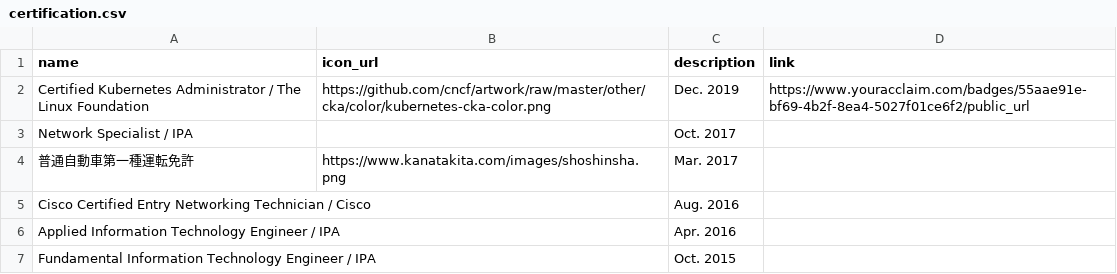
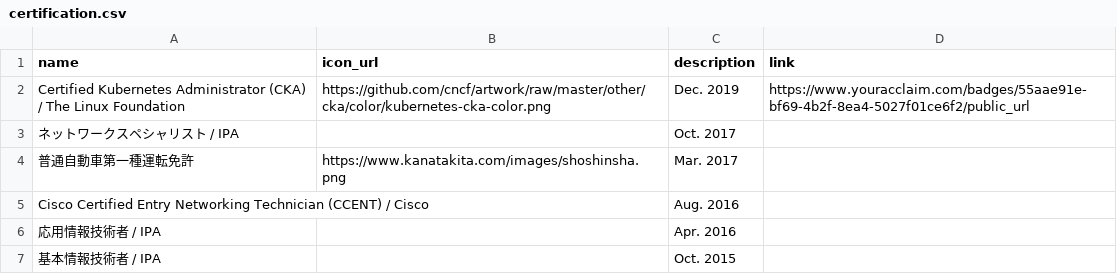
Before and after one commit to ShotaKitazawa/ShotaKitazawa, a CSV file: certification.csv, drawn as a sheet.

Commit message:
update

```diff
--- a/certification.csv
+++ b/certification.csv
@@ -1,7 +1,7 @@
 name,icon_url,description,link
-Certified Kubernetes Administrator / The Linux Foundation,https://github.com/cncf/artwork/raw/master/other/cka/color/kubernetes-cka-color.png,Dec. 2019,https://www.youracclaim.com/badges/55aae91e-bf69-4b2f-8ea4-5027f01ce6f2/public_url
-Network Specialist / IPA,,Oct. 2017,
+Certified Kubernetes Administrator (CKA) / The Linux Foundation,https://github.com/cncf/artwork/raw/master/other/cka/color/kubernetes-cka-color.png,Dec. 2019,https://www.youracclaim.com/badges/55aae91e-bf69-4b2f-8ea4-5027f01ce6f2/public_url
+ネットワークスペシャリスト / IPA,,Oct. 2017,
 普通自動車第一種運転免許,https://www.kanatakita.com/images/shoshinsha.png,Mar. 2017,
-Cisco Certified Entry Networking Technician / Cisco,,Aug. 2016,
-Applied Information Technology Engineer / IPA,,Apr. 2016,
-Fundamental Information Technology Engineer / IPA,,Oct. 2015,
+Cisco Certified Entry Networking Technician (CCENT) / Cisco,,Aug. 2016,
+応用情報技術者 / IPA,,Apr. 2016,
+基本情報技術者 / IPA,,Oct. 2015,
```
